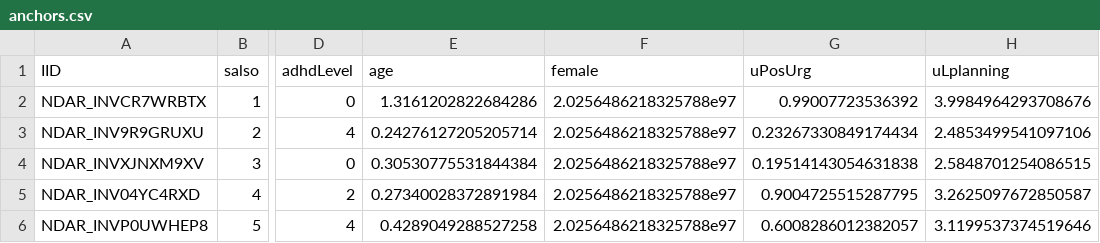
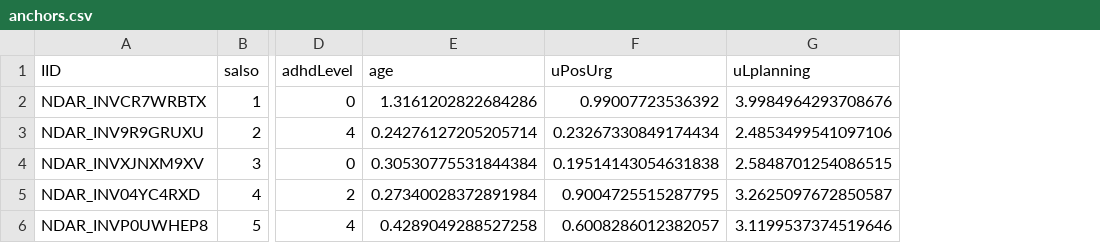
Before and after one commit to coffm049/PPMx-commonPaper, a CSV file: analyses/output/openTotal/subjectProfilesK5-v2/anchors.csv, drawn as a sheet; only a part is shown, gaps mark what is left out; the diff names each change by its address in the sheet, - before the commit and + after, or states it on an @@ line.

```diff
--- a/analyses/output/openTotal/subjectProfilesK5-v2/anchors.csv
+++ b/analyses/output/openTotal/subjectProfilesK5-v2/anchors.csv
-column F (female), rows 2-6: all 2.0256486218325788e97
```
Also changed, not shown: 8 other files.
